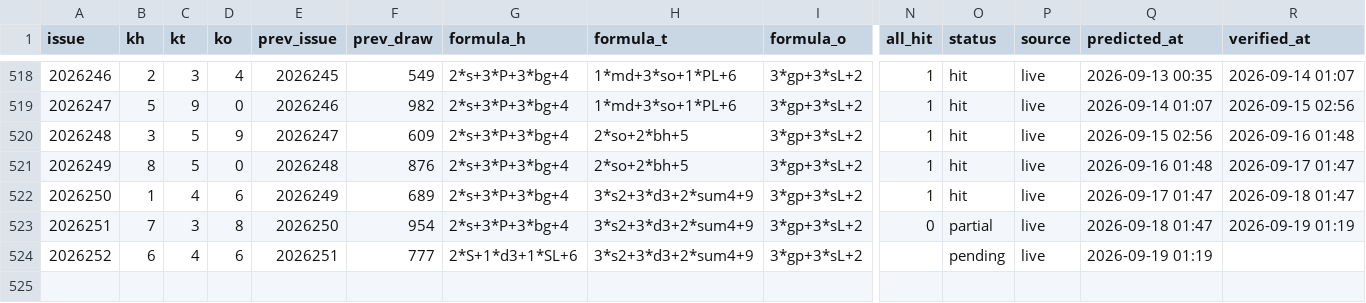
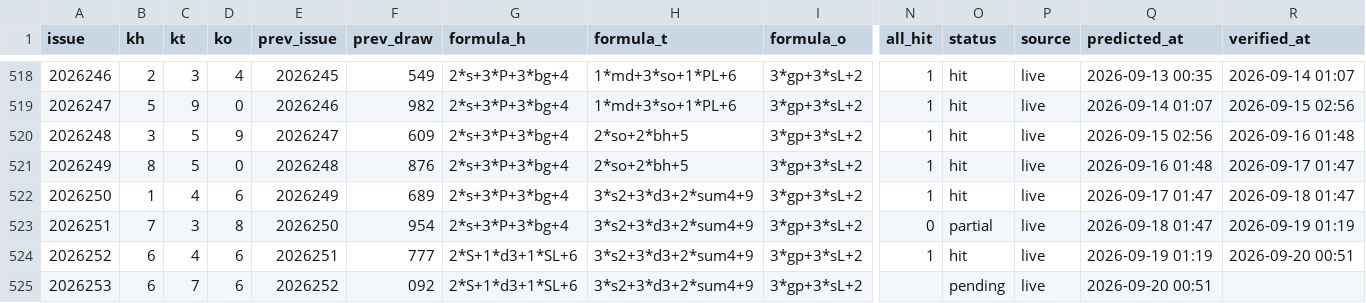
Before and after one commit to hxiaowei0102-web/fc3d-kill1, a CSV file: predictions_log.csv, drawn as a sheet; only a part is shown, gaps mark what is left out; addresses are those after the commit; rows hold the shown columns only; the diff names each change by its address in the sheet, - before the commit and + after, or states it on an @@ line.

```diff
--- a/predictions_log.csv
+++ b/predictions_log.csv
+row 524: 2026252 | 6 | 4 | 6 | 2026251 | 777 | 2*S+1*d3+1*SL+6 | 3*s2+3*d3+2*sum4+9 | 3*gp+3*sL+2 | 1 | hit | live | 2026-09-19 01:19 | 2026-09-20 00:51
@@ column A (issue) renumbered from row 525 down @@
-C525 (kt): 4
+C525 (kt): 7
-E525 (prev_issue): 2026251
+E525 (prev_issue): 2026252
-F525 (prev_draw): 777
+F525 (prev_draw): 092
-Q525 (predicted_at): 2026-09-19 01:19
+Q525 (predicted_at): 2026-09-20 00:51
```
Also changed, not shown: data/fc3d-history.csv, 2 other files.
